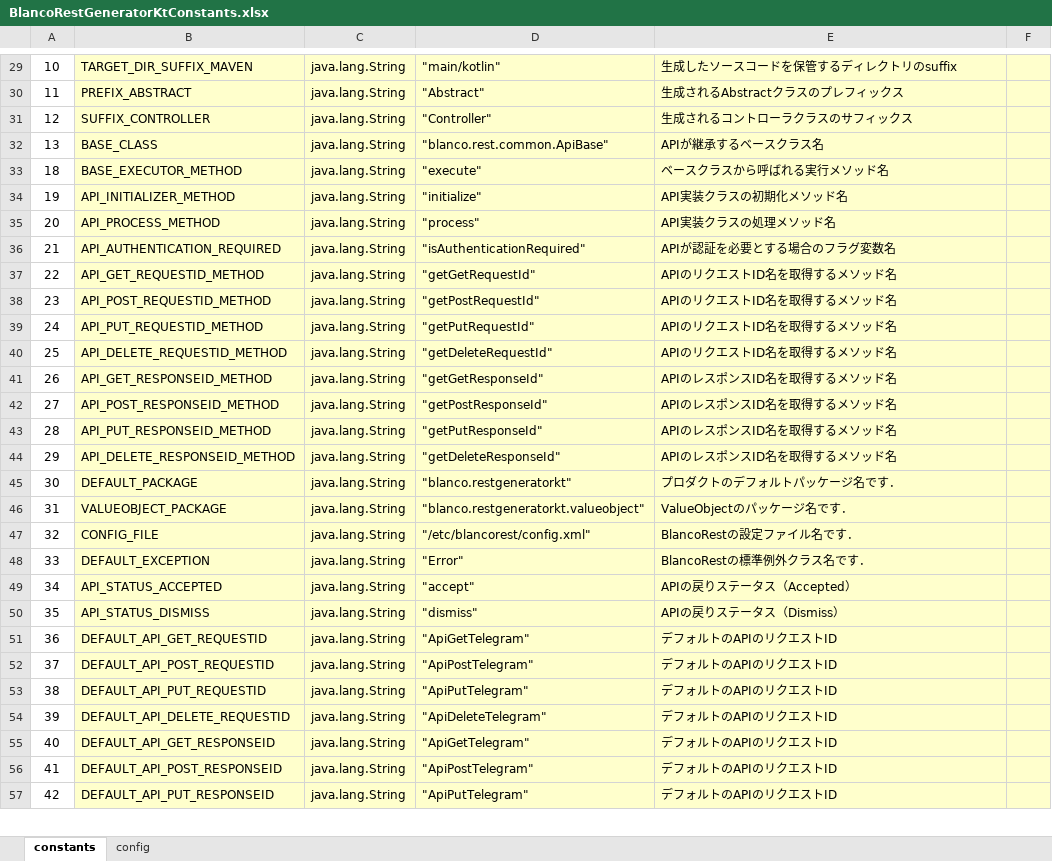
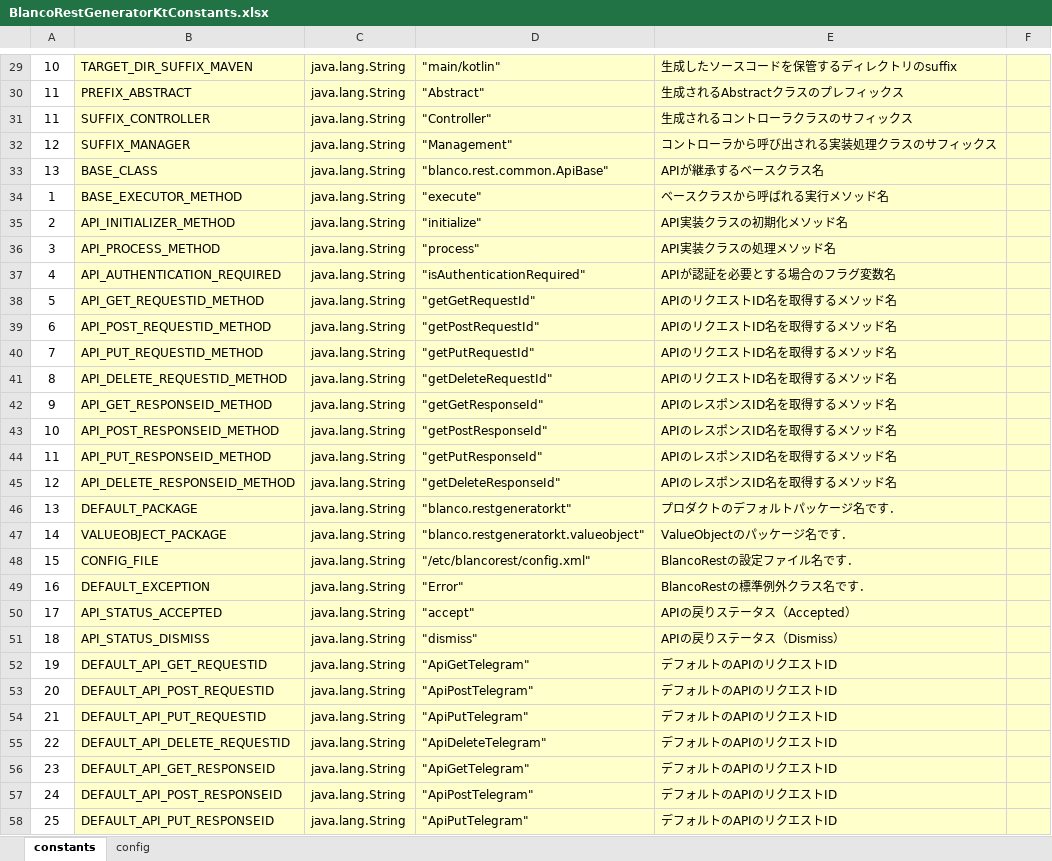
Before and after one commit to uedaueo/blancoRestGeneratorKt, an Excel workbook: meta/program/BlancoRestGeneratorKtConstants.xlsx, sheet constants, drawn as a sheet; only a part is shown, gaps mark what is left out; values as stored, in another font and other column widths than the file's, no borders; addresses are those after the commit; the diff covers the shown part only; the diff names each change by its address in the sheet, - before the commit and + after, or states it on an @@ line.

Commit message:
0.0.1: first release of blancoRestGeneratorKt! It's for micronaut framework only.

```diff
--- a/meta/program/BlancoRestGeneratorKtConstants.xlsx (sheet constants)
+++ b/meta/program/BlancoRestGeneratorKtConstants.xlsx (sheet constants)
-A31: 12
+A31: 11
+row 32: 12 | SUFFIX_MANAGER | java.lang.String | "Management" | コントローラから呼び出される実装処理クラスのサフィックス
-A34: 18
+A34: 1
-A35: 19
+A35: 2
-A36: 20
+A36: 3
-A37: 21
+A37: 4
-A38: 22
+A38: 5
-A39: 23
+A39: 6
-A40: 24
+A40: 7
-A41: 25
+A41: 8
-A42: 26
+A42: 9
-A43: 27
+A43: 10
-A44: 28
+A44: 11
-A45: 29
+A45: 12
-A46: 30
+A46: 13
-A47: 31
+A47: 14
-A48: 32
+A48: 15
-A49: 33
+A49: 16
-A50: 34
+A50: 17
-A51: 35
+A51: 18
-A52: 36
+A52: 19
-A53: 37
+A53: 20
-A54: 38
+A54: 21
-A55: 39
+A55: 22
-A56: 40
+A56: 23
-A57: 41
+A57: 24
-A58: 42
+A58: 25
```
Also changed, not shown: 2 added rows and 7 edited cells elsewhere in this sheet, formulas that keep their value, meta/api/BlancoApiPostSample.xlsx, meta/program/BlancoRestGeneratorKtResourceBundle.xlsx, 21 other files.
